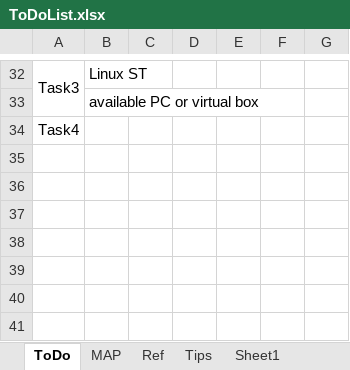
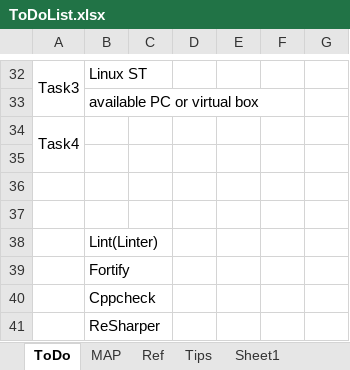
Before and after one commit to SangguKang/doc, an Excel workbook: ToDoList.xlsx, sheet ToDo, drawn as a sheet; only a part is shown, gaps mark what is left out; values as stored, in another font and other column widths than the file's, no borders; the diff names each change by its address in the sheet, - before the commit and + after, or states it on an @@ line.

Commit message:
update todo list

```diff
--- a/ToDoList.xlsx (sheet ToDo)
+++ b/ToDoList.xlsx (sheet ToDo)
+A34:A35 merged
+row 35: (empty)
+row 36: (empty)
+row 37: (empty)
+row 38:  | Lint(Linter)
+row 39:  | Fortify
+row 40:  | Cppcheck
+row 41:  | ReSharper
```
